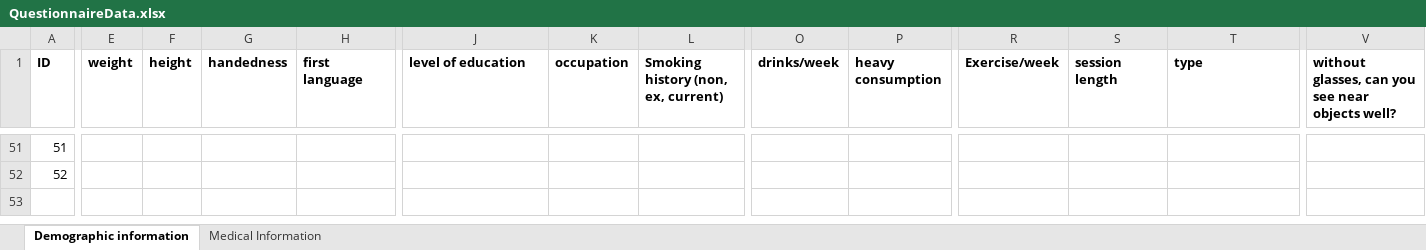
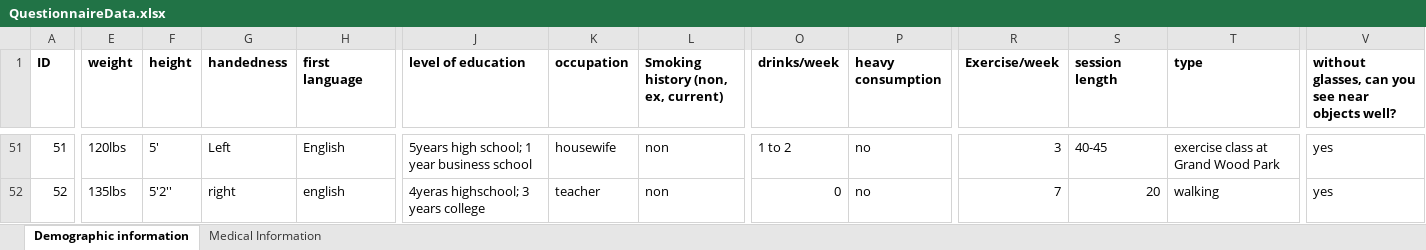
Before and after one commit to asternin/PhDProject, an Excel workbook: CBS/Analysis/QuestionnaireData.xlsx, sheet Demographic information, drawn as a sheet; only a part is shown, gaps mark what is left out; values as stored, in another font and other column widths than the file's, no borders; the diff covers the shown part only; the diff names each change by its address in the sheet, - before the commit and + after, or states it on an @@ line.

```diff
--- a/CBS/Analysis/QuestionnaireData.xlsx (sheet Demographic information)
+++ b/CBS/Analysis/QuestionnaireData.xlsx (sheet Demographic information)
-E51 (weight): (empty)
+E51 (weight): 120lbs
-F51 (height): (empty)
+F51 (height): 5'
-G51 (handedness): (empty)
+G51 (handedness): Left
-H51 (first language): (empty)
+H51 (first language): English
-J51 (level of education): (empty)
+J51 (level of education): 5years high school; 1 year business school
-K51 (occupation): (empty)
+K51 (occupation): housewife
-L51:L52: (empty)
+L51:L52: non
-O51 (drinks/week): (empty)
+O51 (drinks/week): 1 to 2
-P51:P52 (heavy consumption): (empty)
+P51:P52 (heavy consumption): no
-R51 (Exercise/week): (empty)
+R51 (Exercise/week): 3
-S51 (session length): (empty)
+S51 (session length): 40-45
-T51 (type): (empty)
+T51 (type): exercise class at Grand Wood Park
-V51:V52: (empty)
+V51:V52: yes
-E52 (weight): (empty)
+E52 (weight): 135lbs
-F52 (height): (empty)
+F52 (height): 5'2''
-G52 (handedness): (empty)
+G52 (handedness): right
-H52 (first language): (empty)
+H52 (first language): english
-J52 (level of education): (empty)
+J52 (level of education): 4yeras highschool; 3 years college
-K52 (occupation): (empty)
+K52 (occupation): teacher
-O52 (drinks/week): (empty)
+O52 (drinks/week): 0
-R52 (Exercise/week): (empty)
+R52 (Exercise/week): 7
-S52 (session length): (empty)
+S52 (session length): 20
-T52 (type): (empty)
+T52 (type): walking
```
Also changed, not shown: 80 edited cells elsewhere in this sheet, sheet Medical Information.
